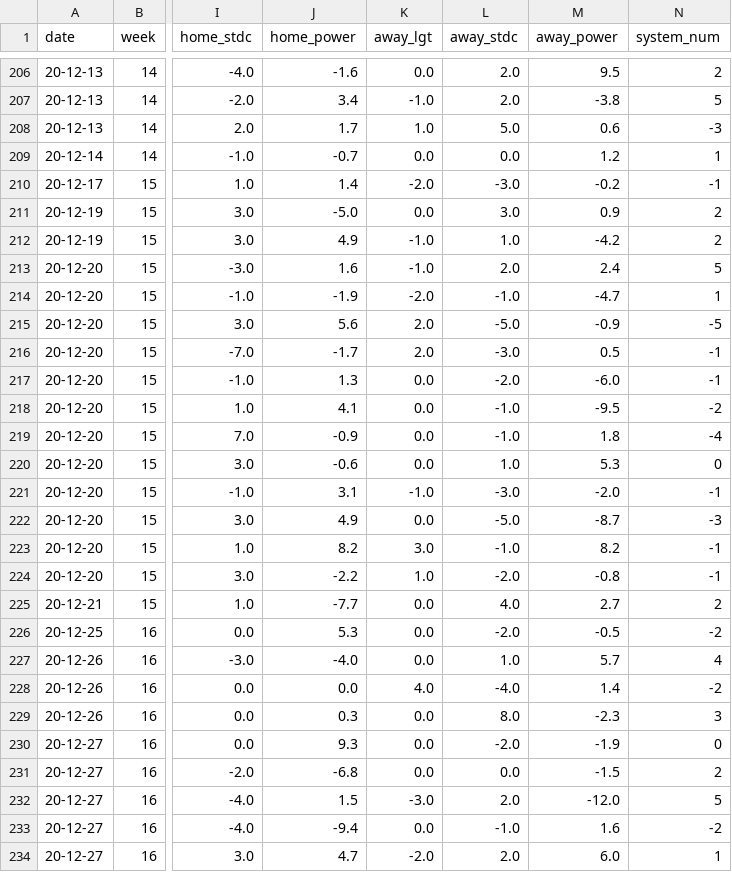
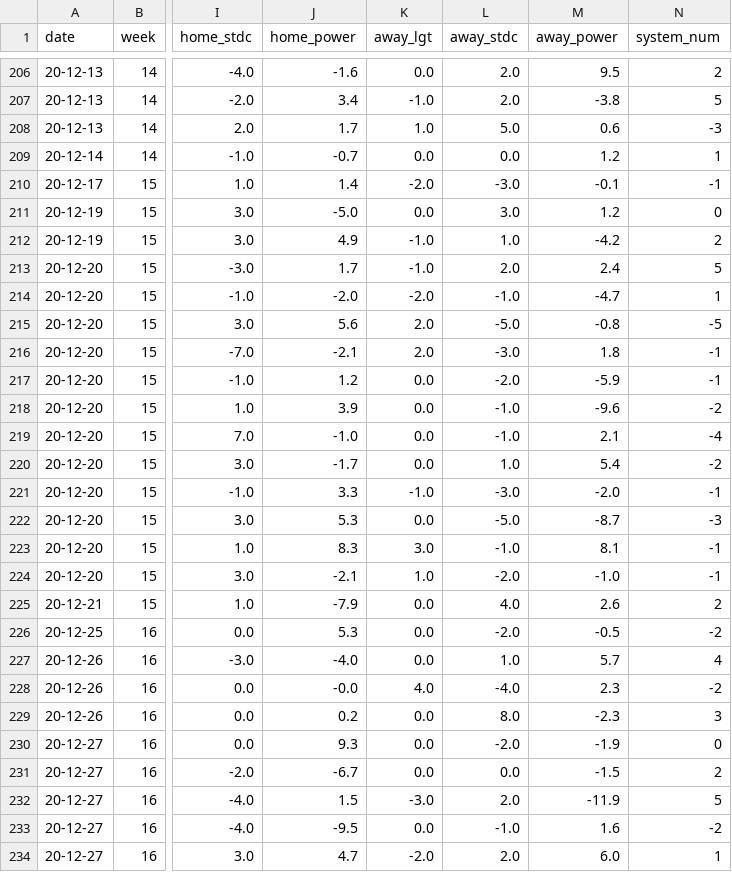
Before and after one commit to ZeNoonan/Research, a CSV file: nfl_report/data/report_2020.csv, drawn as a sheet; only a part is shown, gaps mark what is left out; the diff covers the shown part only; the diff names each change by its address in the sheet, - before the commit and + after, or states it on an @@ line.

```diff
--- a/nfl_report/data/report_2020.csv
+++ b/nfl_report/data/report_2020.csv
-M210 (away_power): -0.2
+M210 (away_power): -0.1
-M211 (away_power): 0.9
+M211 (away_power): 1.2
-N211 (system_num): 2
+N211 (system_num): 0
-J213 (home_power): 1.6
+J213 (home_power): 1.7
-J214 (home_power): -1.9
+J214 (home_power): -2.0
-M215 (away_power): -0.9
+M215 (away_power): -0.8
-J216 (home_power): -1.7
+J216 (home_power): -2.1
-M216 (away_power): 0.5
+M216 (away_power): 1.8
-J217 (home_power): 1.3
+J217 (home_power): 1.2
-M217 (away_power): -6.0
+M217 (away_power): -5.9
-J218 (home_power): 4.1
+J218 (home_power): 3.9
-M218 (away_power): -9.5
+M218 (away_power): -9.6
-J219 (home_power): -0.9
+J219 (home_power): -1.0
-M219 (away_power): 1.8
+M219 (away_power): 2.1
-J220 (home_power): -0.6
+J220 (home_power): -1.7
-M220 (away_power): 5.3
+M220 (away_power): 5.4
-N220 (system_num): 0
+N220 (system_num): -2
-J221 (home_power): 3.1
+J221 (home_power): 3.3
-J222 (home_power): 4.9
+J222 (home_power): 5.3
-J223 (home_power): 8.2
+J223 (home_power): 8.3
-M223 (away_power): 8.2
+M223 (away_power): 8.1
-J224 (home_power): -2.2
+J224 (home_power): -2.1
-M224 (away_power): -0.8
+M224 (away_power): -1.0
-J225 (home_power): -7.7
+J225 (home_power): -7.9
-M225 (away_power): 2.7
+M225 (away_power): 2.6
-J228 (home_power): 0.0
+J228 (home_power): -0.0
-M228 (away_power): 1.4
+M228 (away_power): 2.3
-J229 (home_power): 0.3
+J229 (home_power): 0.2
-J231 (home_power): -6.8
+J231 (home_power): -6.7
-M232 (away_power): -12.0
+M232 (away_power): -11.9
-J233 (home_power): -9.4
+J233 (home_power): -9.5
```
Also changed, not shown: 44 edited cells elsewhere in this file, nfl_report/data/odds_2020.csv, nfl_report/data/odds_2025.csv, 9 other files.
